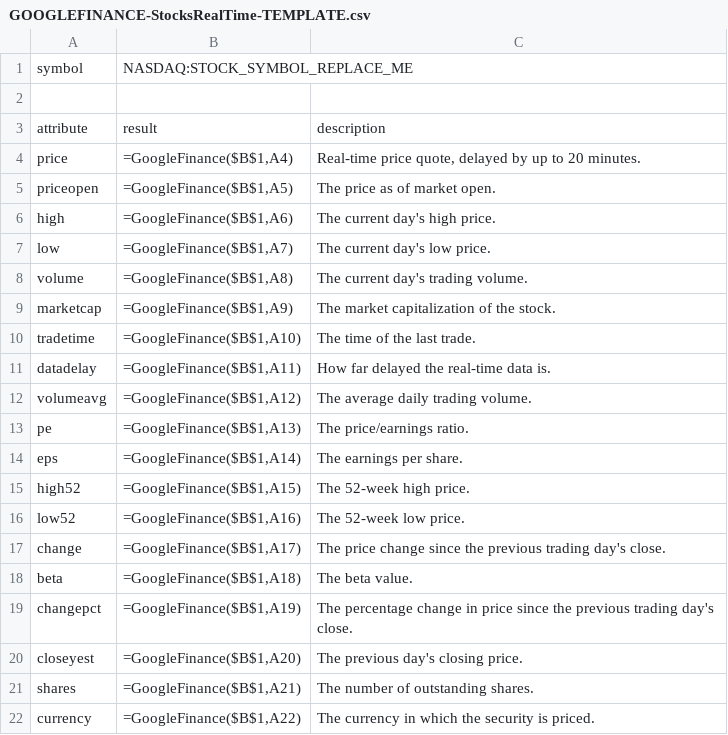
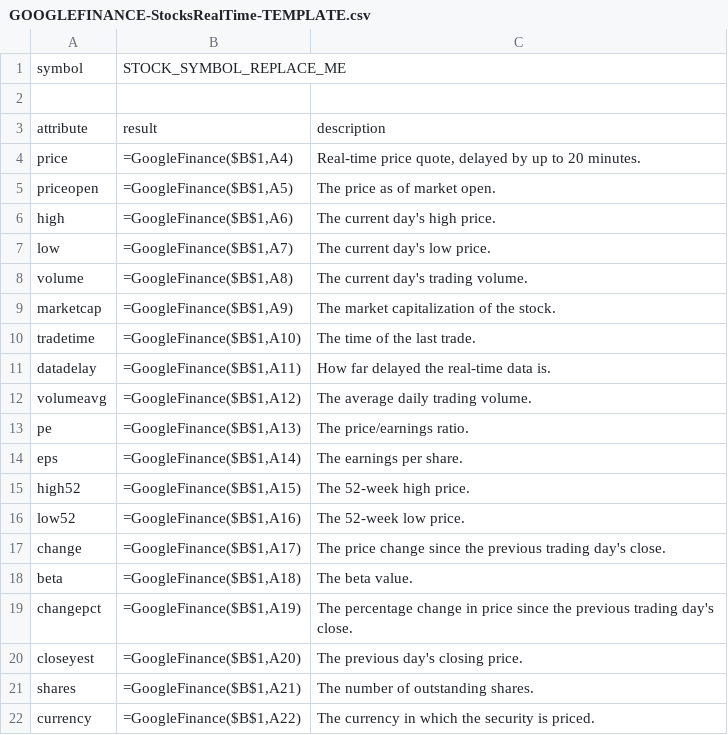
Before and after one commit to andreihalici/googlefinance-stocks-info, a CSV file: artifacts/GOOGLEFINANCE-StocksRealTime-TEMPLATE.csv, drawn as a sheet.

Commit message:
Added api_functionality.py with 3 methods: create_spreadsheet, delete_spreadsheet and update_from_csv.

```diff
--- a/artifacts/GOOGLEFINANCE-StocksRealTime-TEMPLATE.csv
+++ b/artifacts/GOOGLEFINANCE-StocksRealTime-TEMPLATE.csv
@@ -1,2 +1,2 @@
-symbol,NASDAQ:STOCK_SYMBOL_REPLACE_ME,
+symbol,STOCK_SYMBOL_REPLACE_ME,
 ,,
```
Also changed, not shown: 8 other files.
